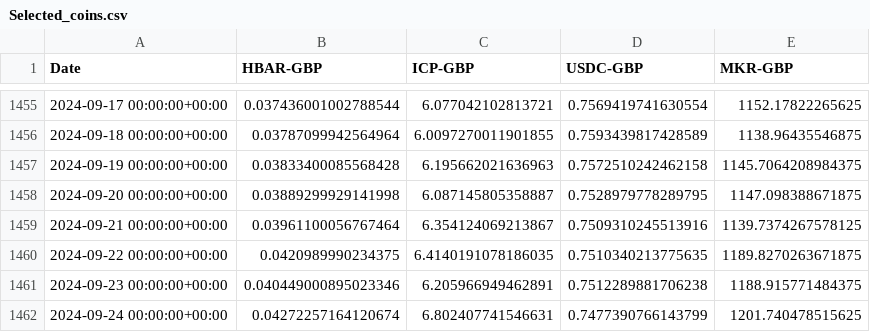
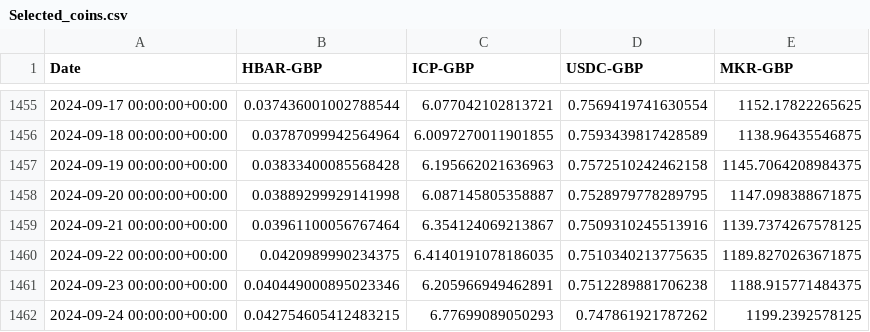
Before and after one commit to DeborahAdedigba/Soligence_2, a CSV file: Testing/Selected_coins.csv, drawn as a sheet; only a part is shown, gaps mark what is left out.

Commit message:
rerunning code

```diff
--- a/Testing/Selected_coins.csv
+++ b/Testing/Selected_coins.csv
@@ -1461,2 +1461,2 @@ Date,HBAR-GBP,ICP-GBP,USDC-GBP,MKR-GBP
 2024-09-23 00:00:00+00:00,0.040449000895023346,6.205966949462891,0.7512289881706238,1188.915771484375
-2024-09-24 00:00:00+00:00,0.04272257164120674,6.802407741546631,0.7477390766143799,1201.740478515625
+2024-09-24 00:00:00+00:00,0.042754605412483215,6.77699089050293,0.747861921787262,1199.2392578125
```
